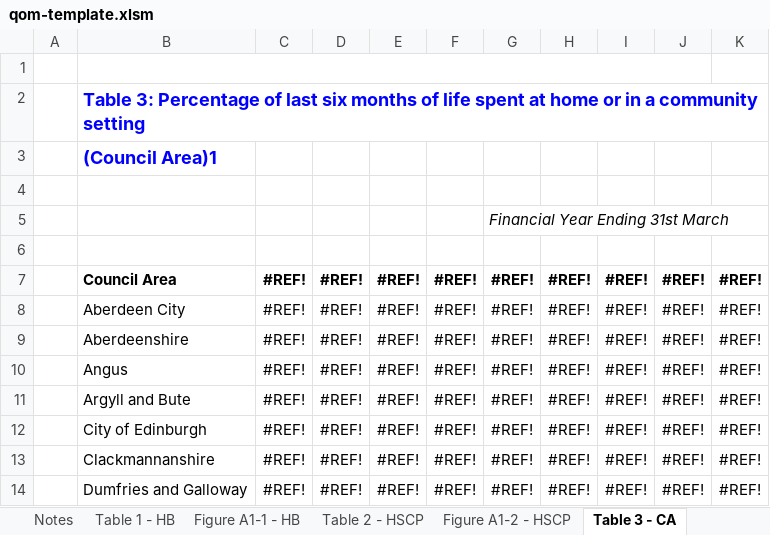
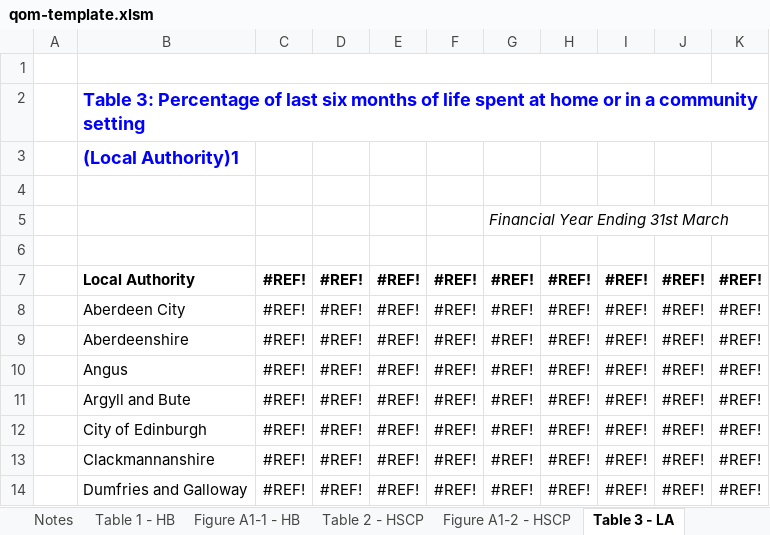
Before and after one commit to Public-Health-Scotland/end-of-life-pub, an Excel workbook: reference-files/qom-template.xlsm, sheet Table 3 - LA, drawn as a sheet; only a part is shown; values as stored, in another font and other column widths than the file's, no borders; the diff names each change by its address in the sheet, - before the commit and + after, or states it on an @@ line.

Commit message:
Change CA to LA

```diff
--- a/reference-files/qom-template.xlsm (sheet Table 3 - LA)
+++ b/reference-files/qom-template.xlsm (sheet Table 3 - LA)
-sheet tab: Table 3 - CA
+sheet tab: Table 3 - LA
-B3: (Council Area)1
+B3: (Local Authority)1
-B7: Council Area
+B7: Local Authority
```
Also changed, not shown: sheet Notes.
